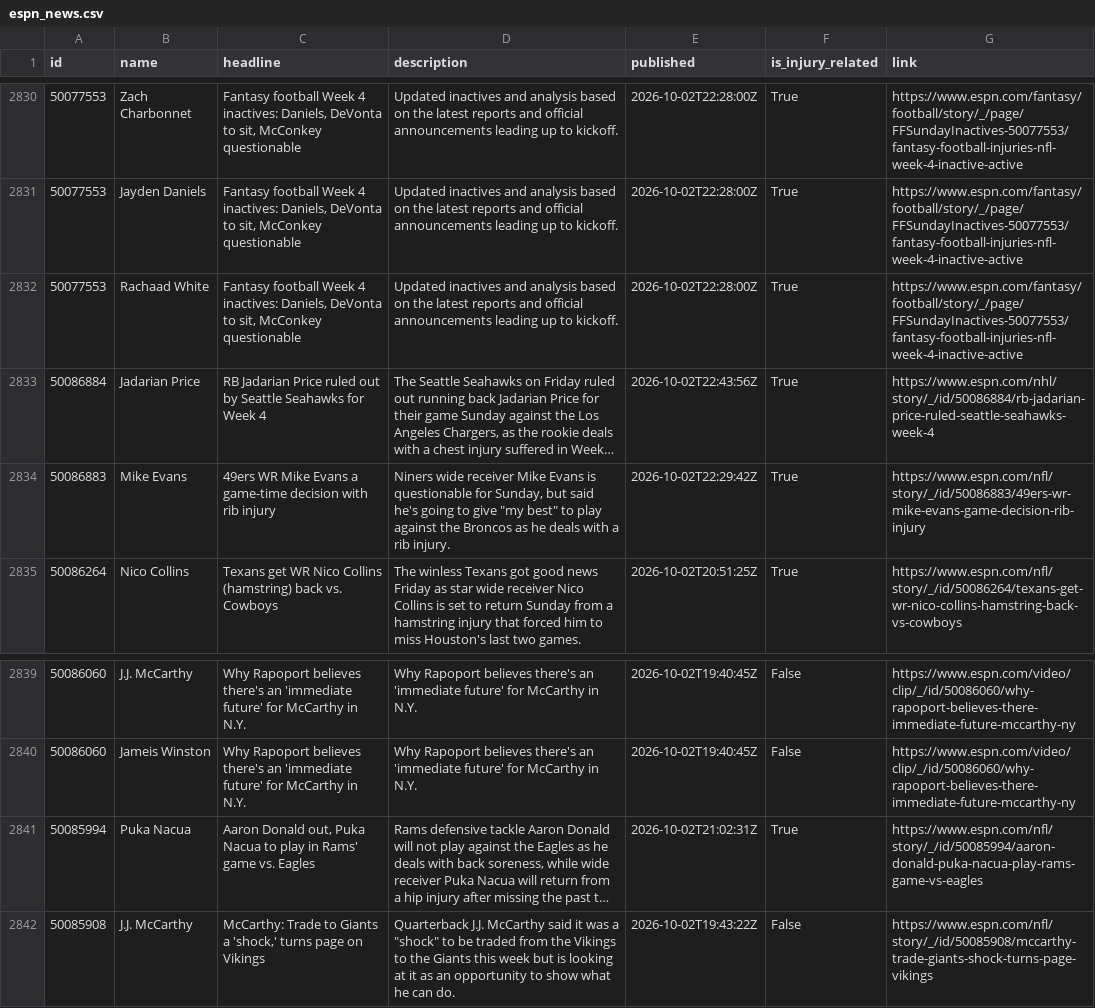
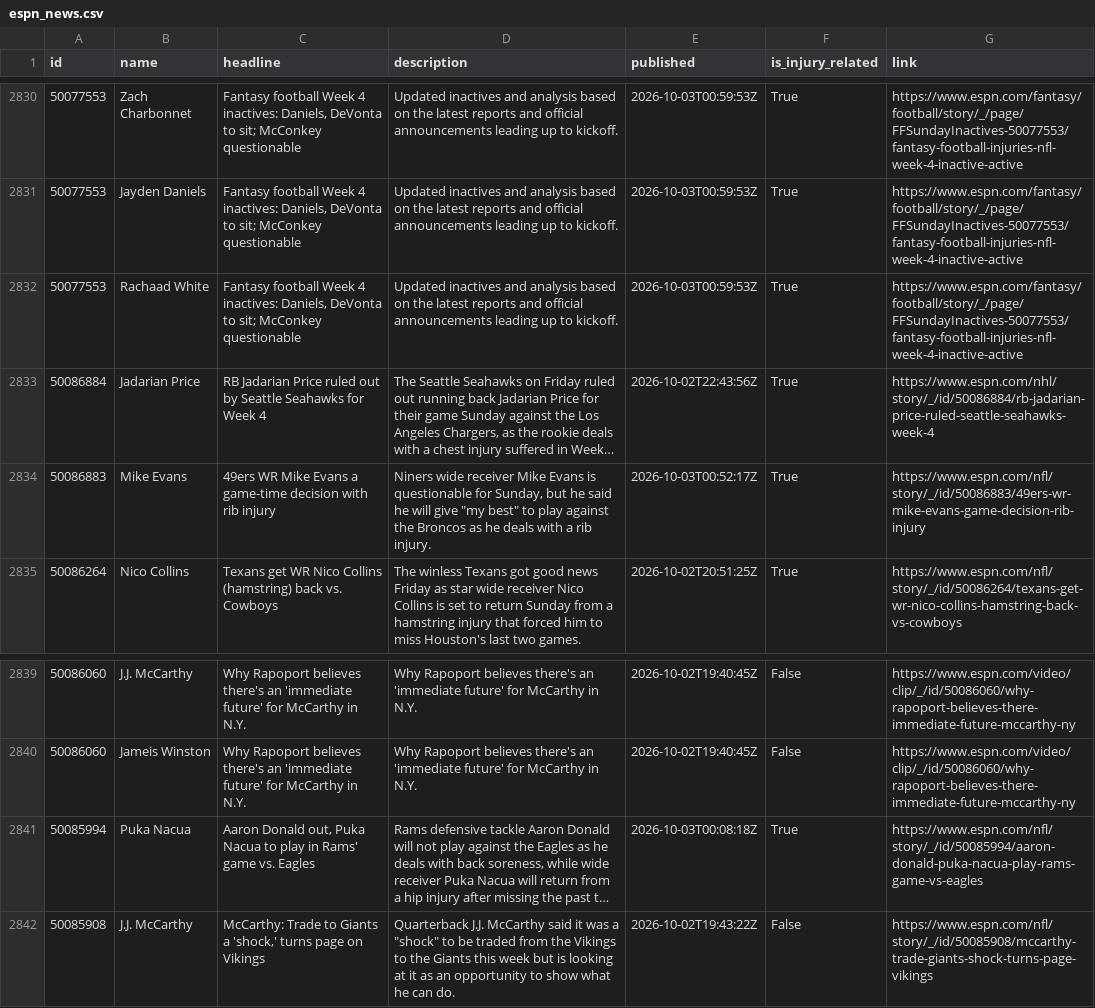
Before and after one commit to aphearn95-cpu/fantasy-draft-tool-news-fetcher, a CSV file: espn_news.csv, drawn as a sheet; only a part is shown, gaps mark what is left out; long unchanged cells end in …; the diff covers the shown part only; the diff names each change by its address in the sheet, - before the commit and + after, or states it on an @@ line.

```diff
--- a/espn_news.csv
+++ b/espn_news.csv
-C2830:C2832 (headline): …DeVonta to sit, McConkey questionable
+C2830:C2832 (headline): …DeVonta to sit; McConkey questionable
-E2830:E2832 (published): 2026-10-02T22:28:00Z
+E2830:E2832 (published): 2026-10-03T00:59:53Z
-D2834 (description): …Sunday, but said he's going to give "my…
+D2834 (description): …Sunday, but he said he will give "my…
-E2834 (published): 2026-10-02T22:29:42Z
+E2834 (published): 2026-10-03T00:52:17Z
-E2841 (published): 2026-10-02T21:02:31Z
+E2841 (published): 2026-10-03T00:08:18Z
```
Also changed, not shown: 54 edited cells elsewhere in this file.
